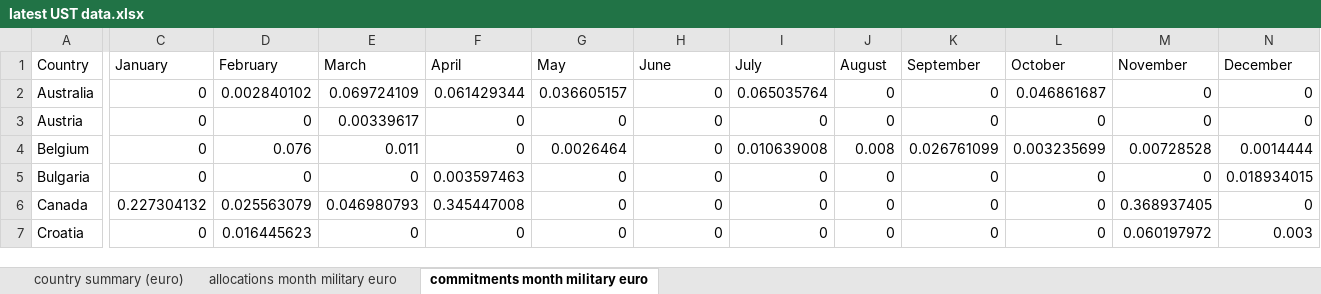
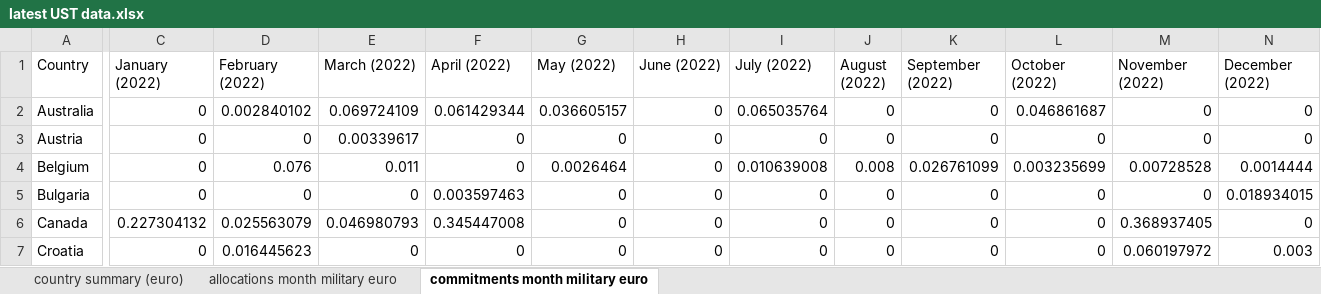
Before and after one commit to pietrobomprezzi/UST, an Excel workbook: latest UST data.xlsx, sheet commitments month military euro, drawn as a sheet; only a part is shown, gaps mark what is left out; values as stored, in another font and other column widths than the file's, no borders; the diff names each change by its address in the sheet, - before the commit and + after, or states it on an @@ line.

```diff
--- a/latest UST data.xlsx (sheet commitments month military euro)
+++ b/latest UST data.xlsx (sheet commitments month military euro)
-C1: January
+C1: January (2022)
-D1: February
+D1: February (2022)
-E1: March
+E1: March (2022)
-F1: April
+F1: April (2022)
-G1: May
+G1: May (2022)
-H1: June
+H1: June (2022)
-I1: July
+I1: July (2022)
-J1: August
+J1: August (2022)
-K1: September
+K1: September (2022)
-L1: October
+L1: October (2022)
-M1: November
+M1: November (2022)
-N1: December
+N1: December (2022)
```
Also changed, not shown: sheet allocations month military euro, 3 other files.
